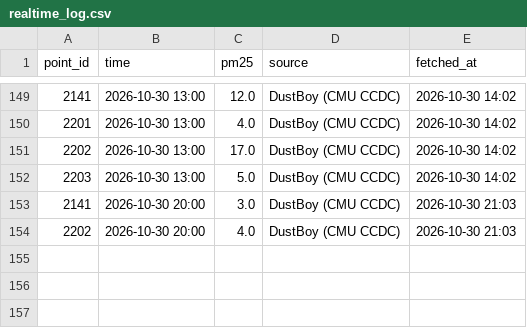
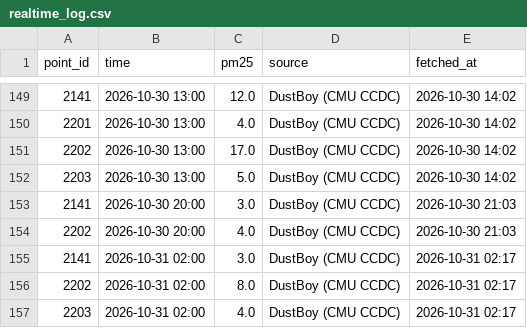
Before and after one commit to gitsadap/plk-aircast, a CSV file: realtime_log.csv, drawn as a sheet; only a part is shown, gaps mark what is left out; the diff names each change by its address in the sheet, - before the commit and + after, or states it on an @@ line.

```diff
--- a/realtime_log.csv
+++ b/realtime_log.csv
+row 155: 2141 | 2026-10-31 02:00 | 3.0 | DustBoy (CMU CCDC) | 2026-10-31 02:17
+row 156: 2202 | 2026-10-31 02:00 | 8.0 | DustBoy (CMU CCDC) | 2026-10-31 02:17
+row 157: 2203 | 2026-10-31 02:00 | 4.0 | DustBoy (CMU CCDC) | 2026-10-31 02:17
```
